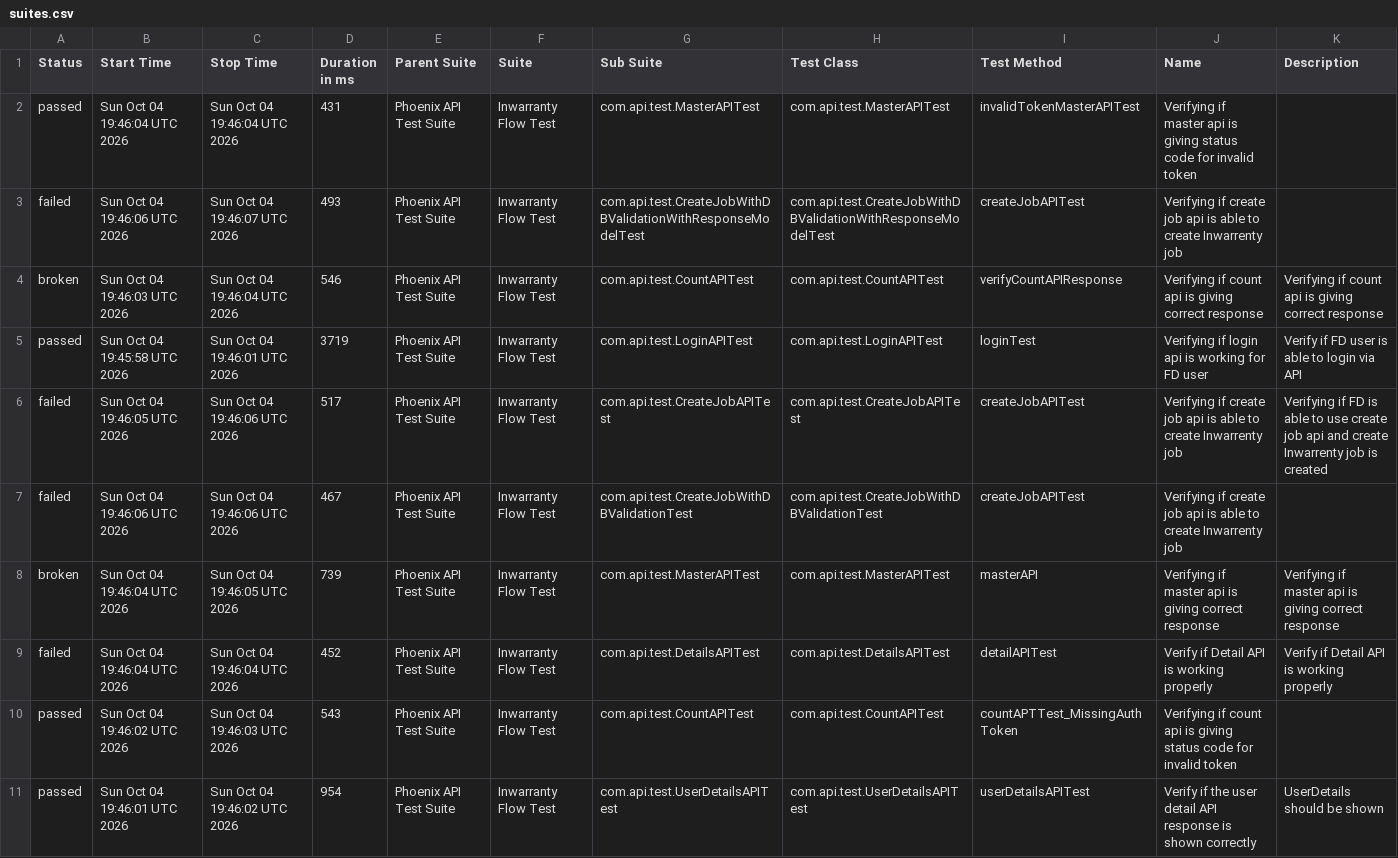
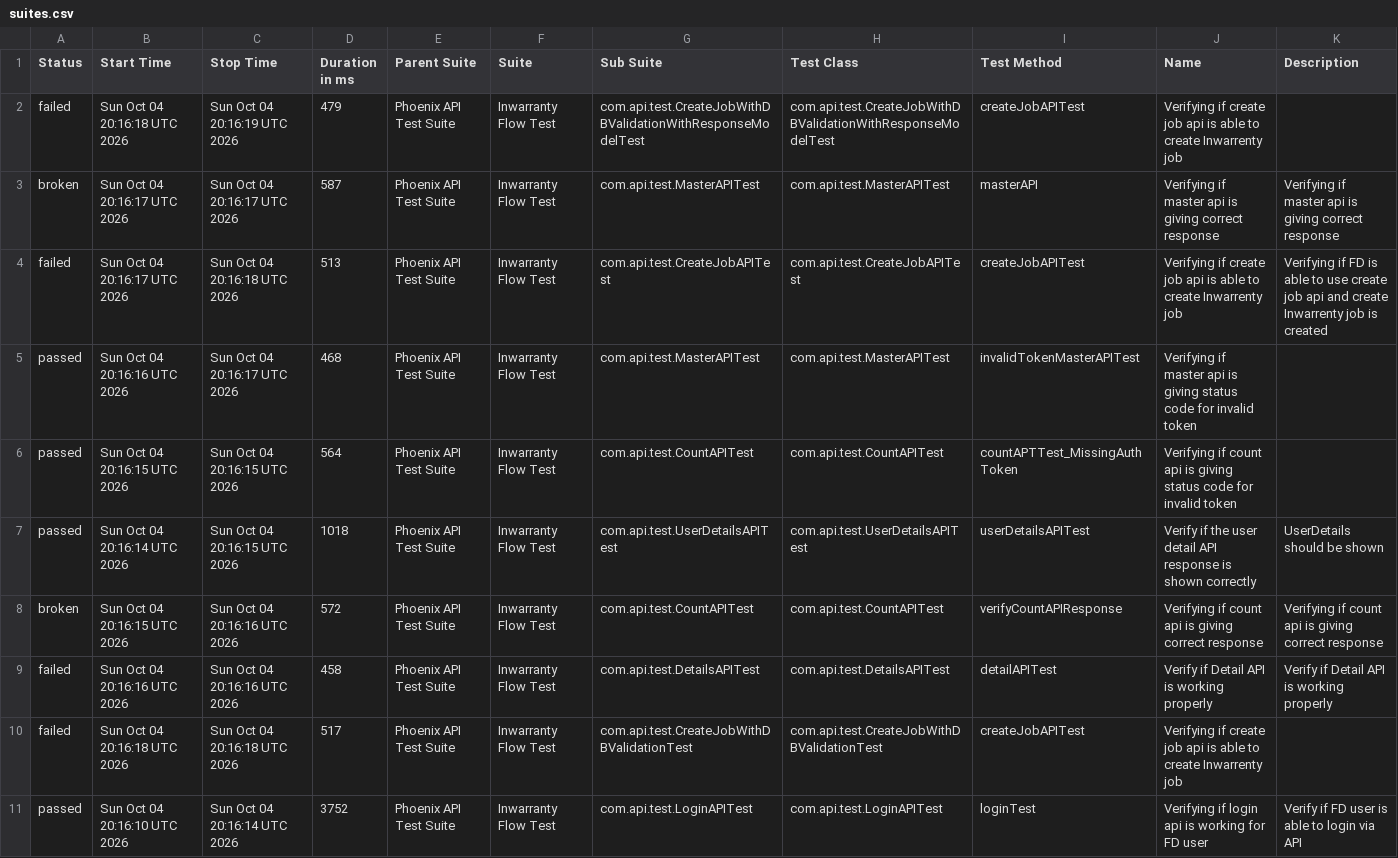
Before and after one commit to manasi7830/PhoneixTestAutomationFramework, a CSV file: data/suites.csv, drawn as a sheet; removed rows and columns are numbered as before the commit, all else as after; the diff names each change by its address in the sheet, - before the commit and + after, or states it on an @@ line.

```diff
--- a/data/suites.csv
+++ b/data/suites.csv
-row 2: passed | Sun Oct 04 19:46:04 UTC 2026 | Sun Oct 04 19:46:04 UTC 2026 | 431 | Phoenix API Test Suite | Inwarranty Flow Test | com.api.test.MasterAPITest | com.api.test.MasterAPITest | invalidTokenMasterAPITest | Verifying if master api is giving status code for invalid token
-B2 (Start Time): Sun Oct 04 19:46:06 UTC 2026
+B2 (Start Time): Sun Oct 04 20:16:18 UTC 2026
-C2 (Stop Time): Sun Oct 04 19:46:07 UTC 2026
+C2 (Stop Time): Sun Oct 04 20:16:19 UTC 2026
-D2 (Duration in ms): 493
+D2 (Duration in ms): 479
-B3 (Start Time): Sun Oct 04 19:46:03 UTC 2026
+B3 (Start Time): Sun Oct 04 20:16:17 UTC 2026
-C3 (Stop Time): Sun Oct 04 19:46:04 UTC 2026
+C3 (Stop Time): Sun Oct 04 20:16:17 UTC 2026
-D3 (Duration in ms): 546
+D3 (Duration in ms): 587
-G3 (Sub Suite): com.api.test.CountAPITest
+G3 (Sub Suite): com.api.test.MasterAPITest
-H3 (Test Class): com.api.test.CountAPITest
+H3 (Test Class): com.api.test.MasterAPITest
-I3 (Test Method): verifyCountAPIResponse
+I3 (Test Method): masterAPI
-J3 (Name): Verifying if count api is…
+J3 (Name): Verifying if master api is…
-K3 (Description): Verifying if count api is…
+K3 (Description): Verifying if master api is…
-row 5: passed | Sun Oct 04 19:45:58 UTC 2026 | Sun Oct 04 19:46:01 UTC 2026 | 3719 | Phoenix API Test Suite | Inwarranty Flow Test | com.api.test.LoginAPITest | com.api.test.LoginAPITest | loginTest | Verifying if login api is working for FD user | Verify if FD user is able to login via API
-B4 (Start Time): Sun Oct 04 19:46:05 UTC 2026
+B4 (Start Time): Sun Oct 04 20:16:17 UTC 2026
-C4 (Stop Time): Sun Oct 04 19:46:06 UTC 2026
+C4 (Stop Time): Sun Oct 04 20:16:18 UTC 2026
-D4 (Duration in ms): 517
+D4 (Duration in ms): 513
-row 7: failed | Sun Oct 04 19:46:06 UTC 2026 | Sun Oct 04 19:46:06 UTC 2026 | 467 | Phoenix API Test Suite | Inwarranty Flow Test | com.api.test.CreateJobWithDBValidationTest | com.api.test.CreateJobWithDBValidationTest | createJobAPITest | Verifying if create job api is able to create Inwarrenty job
-A5 (Status): broken
+A5 (Status): passed
-B5 (Start Time): Sun Oct 04 19:46:04 UTC 2026
+B5 (Start Time): Sun Oct 04 20:16:16 UTC 2026
-C5 (Stop Time): Sun Oct 04 19:46:05 UTC 2026
+C5 (Stop Time): Sun Oct 04 20:16:17 UTC 2026
-D5 (Duration in ms): 739
+D5 (Duration in ms): 468
-I5 (Test Method): masterAPI
+I5 (Test Method): invalidTokenMasterAPITest
-J5 (Name): …is giving correct response
+J5 (Name): …is giving status code for invalid token
-K5 (Description): Verifying if master api is giving correct response
+K5 (Description): (empty)
-row 9: failed | Sun Oct 04 19:46:04 UTC 2026 | Sun Oct 04 19:46:04 UTC 2026 | 452 | Phoenix API Test Suite | Inwarranty Flow Test | com.api.test.DetailsAPITest | com.api.test.DetailsAPITest | detailAPITest | Verify if Detail API is working properly | Verify if Detail API is working properly
-B6 (Start Time): Sun Oct 04 19:46:02 UTC 2026
+B6 (Start Time): Sun Oct 04 20:16:15 UTC 2026
-C6 (Stop Time): Sun Oct 04 19:46:03 UTC 2026
+C6 (Stop Time): Sun Oct 04 20:16:15 UTC 2026
-D6 (Duration in ms): 543
+D6 (Duration in ms): 564
-B7 (Start Time): Sun Oct 04 19:46:01 UTC 2026
+B7 (Start Time): Sun Oct 04 20:16:14 UTC 2026
-C7 (Stop Time): Sun Oct 04 19:46:02 UTC 2026
+C7 (Stop Time): Sun Oct 04 20:16:15 UTC 2026
-D7 (Duration in ms): 954
+D7 (Duration in ms): 1018
+row 8: broken | Sun Oct 04 20:16:15 UTC 2026 | Sun Oct 04 20:16:16 UTC 2026 | 572 | Phoenix API Test Suite | Inwarranty Flow Test | com.api.test.CountAPITest | com.api.test.CountAPITest | verifyCountAPIResponse | Verifying if count api is giving correct response | Verifying if count api is giving correct response
+row 9: failed | Sun Oct 04 20:16:16 UTC 2026 | Sun Oct 04 20:16:16 UTC 2026 | 458 | Phoenix API Test Suite | Inwarranty Flow Test | com.api.test.DetailsAPITest | com.api.test.DetailsAPITest | detailAPITest | Verify if Detail API is working properly | Verify if Detail API is working properly
+row 10: failed | Sun Oct 04 20:16:18 UTC 2026 | Sun Oct 04 20:16:18 UTC 2026 | 517 | Phoenix API Test Suite | Inwarranty Flow Test | com.api.test.CreateJobWithDBValidationTest | com.api.test.CreateJobWithDBValidationTest | createJobAPITest | Verifying if create job api is able to create Inwarrenty job
+row 11: passed | Sun Oct 04 20:16:10 UTC 2026 | Sun Oct 04 20:16:14 UTC 2026 | 3752 | Phoenix API Test Suite | Inwarranty Flow Test | com.api.test.LoginAPITest | com.api.test.LoginAPITest | loginTest | Verifying if login api is working for FD user | Verify if FD user is able to login via API
```
Also changed, not shown: data/behaviors.csv, 57 other files.
